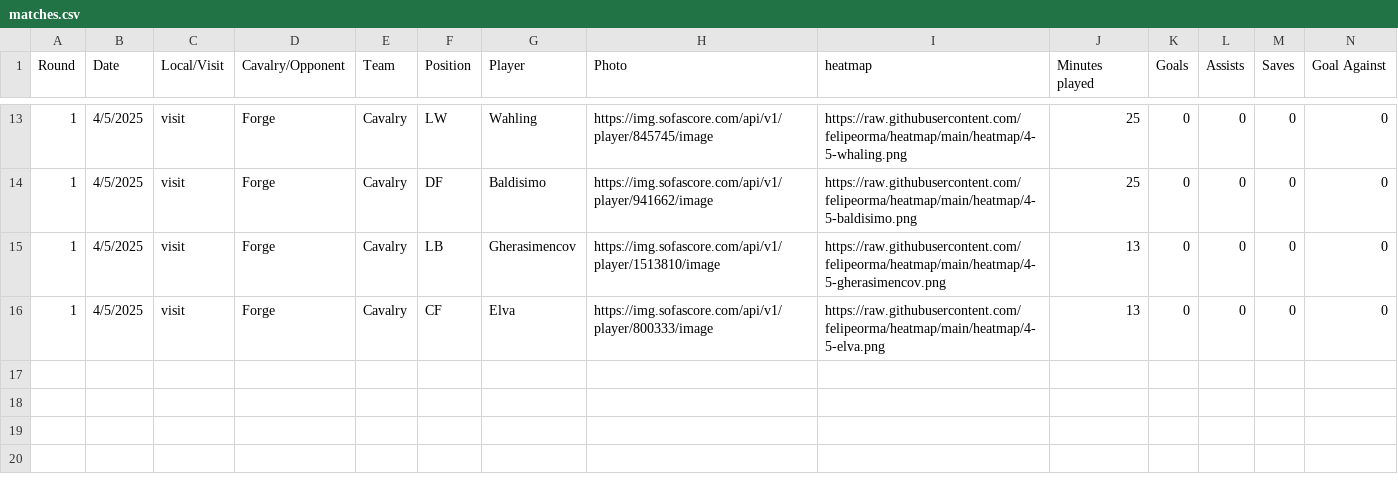
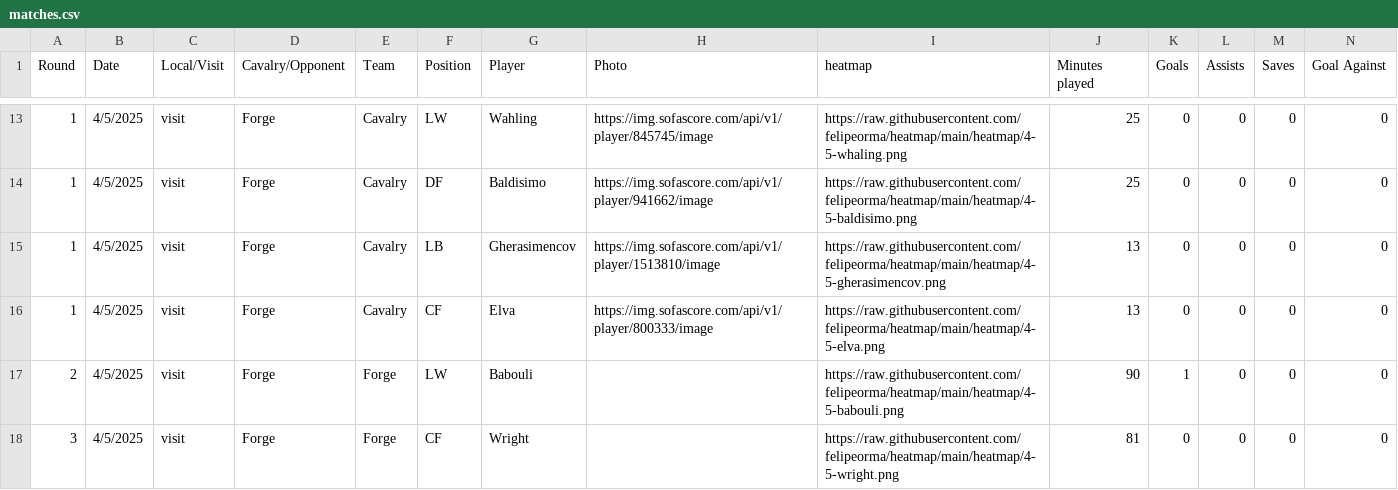
Before and after one commit to felipeorma/heatmap, a CSV file: matches.csv, drawn as a sheet; only a part is shown, gaps mark what is left out; the diff names each change by its address in the sheet, - before the commit and + after, or states it on an @@ line.

Commit message:
Add files via upload

```diff
--- a/matches.csv
+++ b/matches.csv
+row 17: 2 | 4/5/2025 | visit | Forge | Forge | LW | Babouli |  | https://raw.githubusercontent.com/felipeorma/heatmap/main/heatmap/4-5-babouli.png | 90 | 1 | 0 | 0 | 0
+row 18: 3 | 4/5/2025 | visit | Forge | Forge | CF | Wright |  | https://raw.githubusercontent.com/felipeorma/heatmap/main/heatmap/4-5-wright.png | 81 | 0 | 0 | 0 | 0
```
